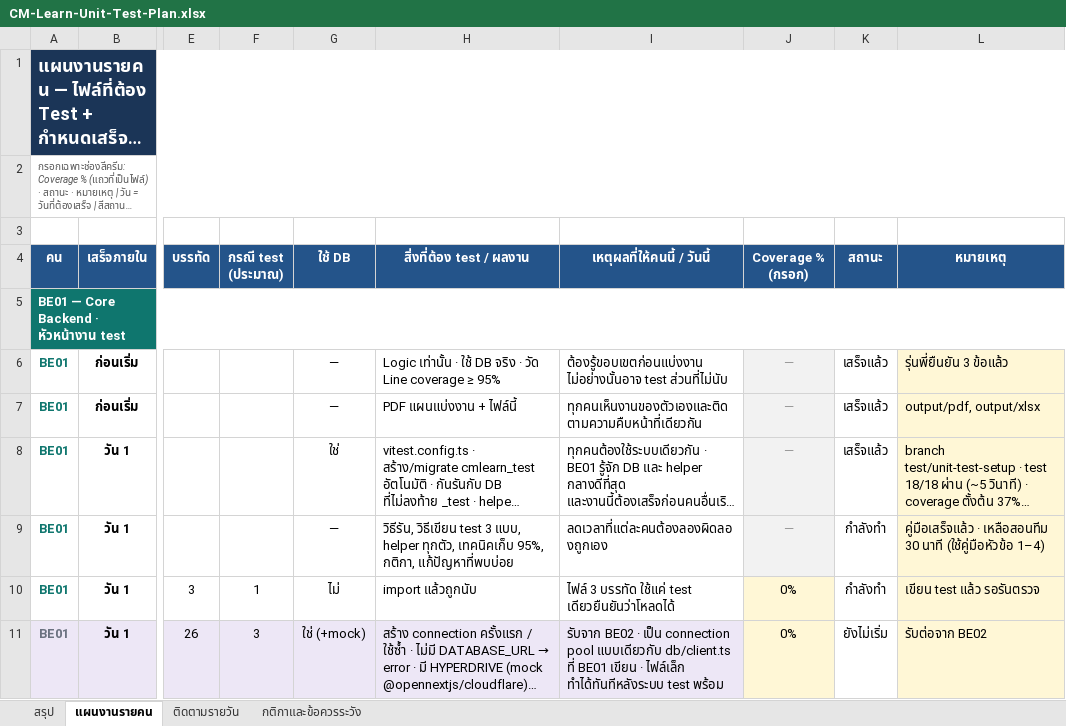
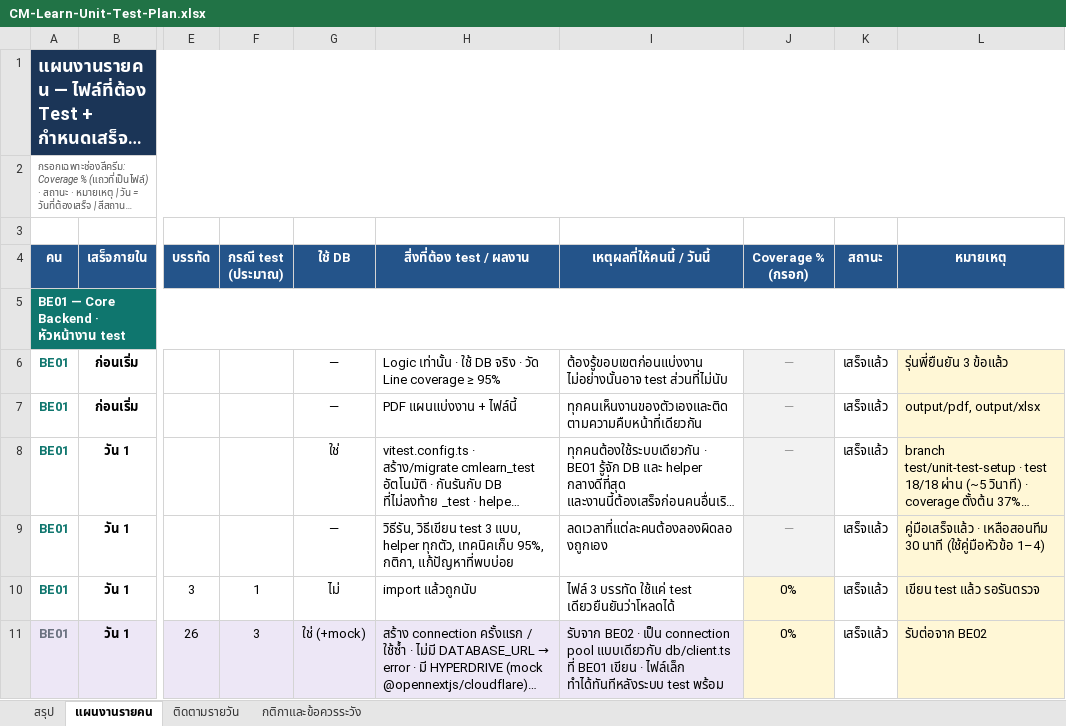
Before and after one commit to CPNext-hub/CM-Learn, an Excel workbook: output/xlsx/CM-Learn-Unit-Test-Plan.xlsx, sheet แผนงานรายคน, drawn as a sheet; only a part is shown, gaps mark what is left out; long unchanged cells end in …; values as stored, in another font and other column widths than the file's, no borders; conditional formats not drawn; the diff covers the shown part only; the diff names each change by its address in the sheet, - before the commit and + after, or states it on an @@ line.

```diff
--- a/output/xlsx/CM-Learn-Unit-Test-Plan.xlsx (sheet แผนงานรายคน)
+++ b/output/xlsx/CM-Learn-Unit-Test-Plan.xlsx (sheet แผนงานรายคน)
-K9:K10 (สถานะ): กำลังทำ
+K9:K10 (สถานะ): เสร็จแล้ว
-K11 (สถานะ): ยังไม่เริ่ม
+K11 (สถานะ): เสร็จแล้ว
```
Also changed, not shown: 8 edited cells elsewhere in this sheet, sheet สรุป, sheet ติดตามรายวัน, 1 other file.
